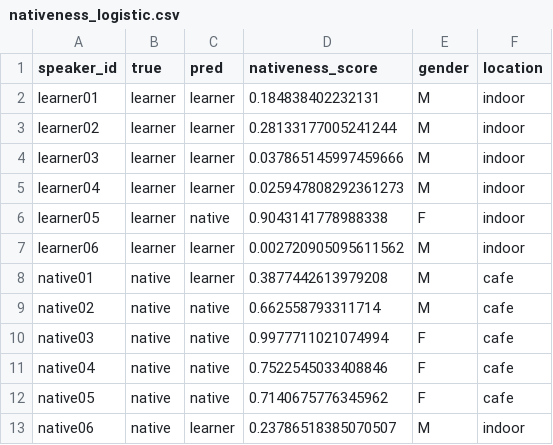
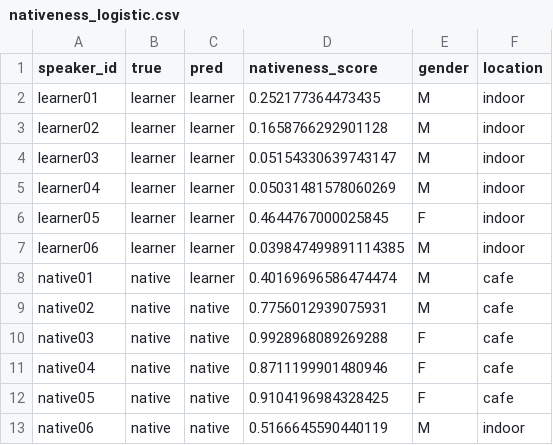
Before and after one commit to syifaurrr/jp-native-vs-learner, a CSV file: notebooks/nativeness_logistic.csv, drawn as a sheet.

```diff
--- a/notebooks/nativeness_logistic.csv
+++ b/notebooks/nativeness_logistic.csv
@@ -1,13 +1,13 @@
 speaker_id,true,pred,nativeness_score,gender,location
-learner01,learner,learner,0.184838402232131,M,indoor
-learner02,learner,learner,0.28133177005241244,M,indoor
-learner03,learner,learner,0.037865145997459666,M,indoor
-learner04,learner,learner,0.025947808292361273,M,indoor
-learner05,learner,native,0.9043141778988338,F,indoor
-learner06,learner,learner,0.002720905095611562,M,indoor
-native01,native,learner,0.3877442613979208,M,cafe
-native02,native,native,0.662558793311714,M,cafe
-native03,native,native,0.9977711021074994,F,cafe
-native04,native,native,0.7522545033408846,F,cafe
-native05,native,native,0.7140675776345962,F,cafe
-native06,native,learner,0.23786518385070507,M,indoor
+learner01,learner,learner,0.252177364473435,M,indoor
+learner02,learner,learner,0.1658766292901128,M,indoor
+learner03,learner,learner,0.05154330639743147,M,indoor
+learner04,learner,learner,0.05031481578060269,M,indoor
+learner05,learner,learner,0.4644767000025845,F,indoor
+learner06,learner,learner,0.039847499891114385,M,indoor
+native01,native,learner,0.40169696586474474,M,cafe
+native02,native,native,0.7756012939075931,M,cafe
+native03,native,native,0.9928968089269288,F,cafe
+native04,native,native,0.8711199901480946,F,cafe
+native05,native,native,0.9104196984328425,F,cafe
+native06,native,native,0.5166645590440119,M,indoor
```
Also changed, not shown: notebooks/nativeness_gradient.csv, notebooks/nativeness_random.csv, 2 other files.
